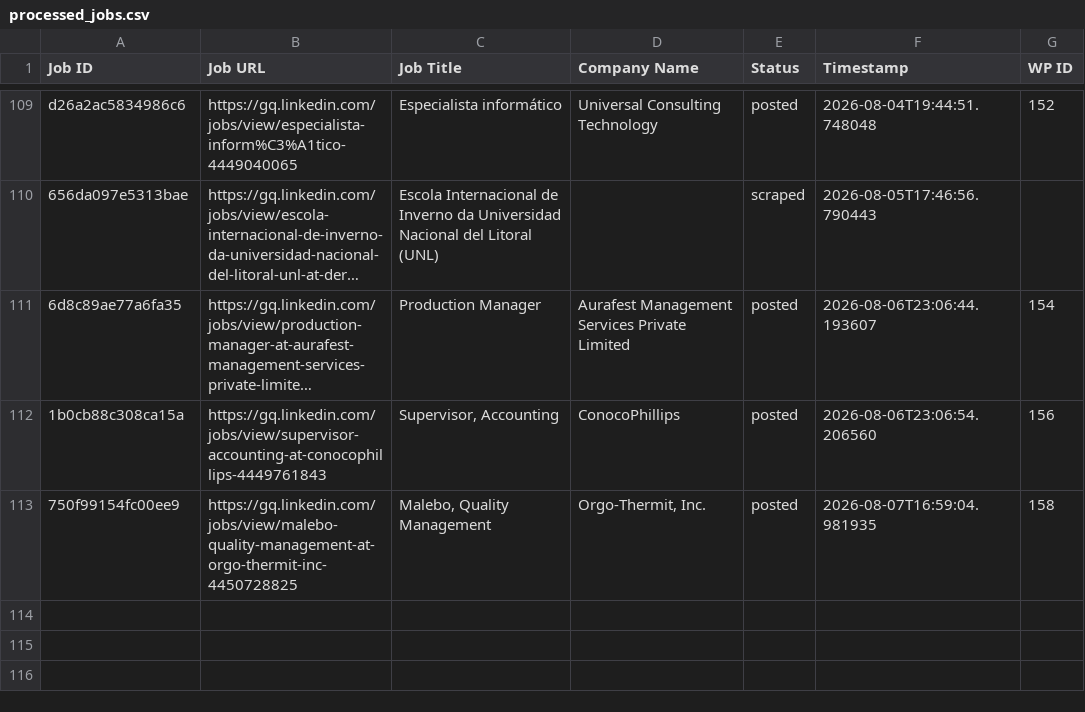
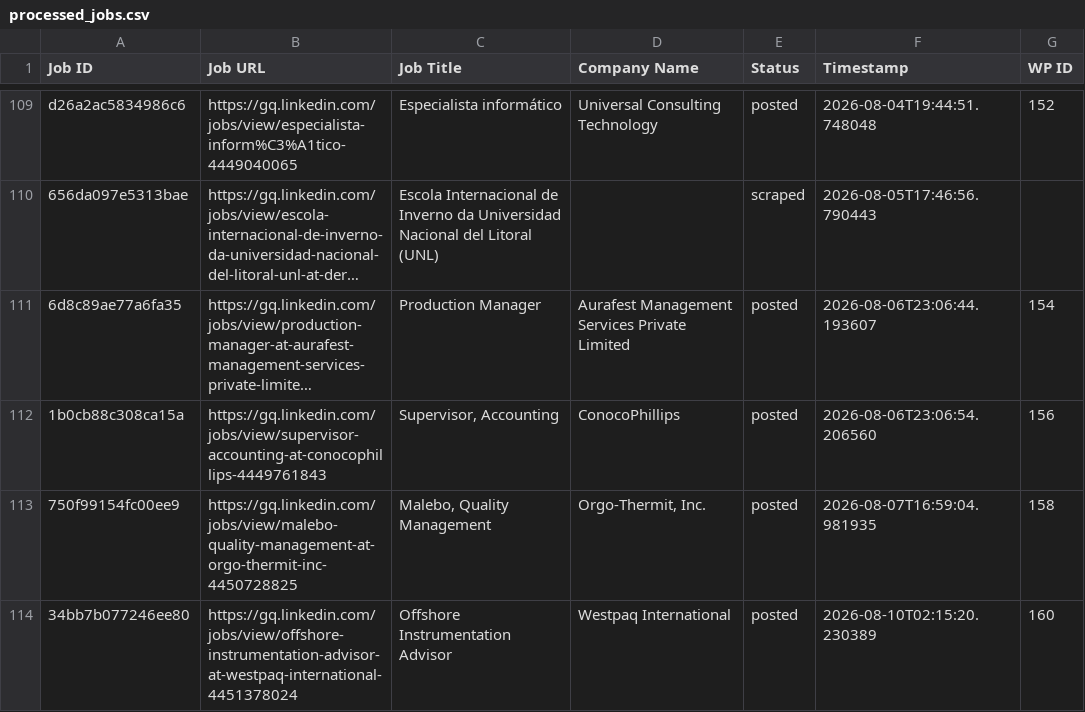
Before and after one commit to innovationinc2000/gq, a CSV file: processed_jobs.csv, drawn as a sheet; only a part is shown, gaps mark what is left out; long unchanged cells end in ….

```diff
--- a/processed_jobs.csv
+++ b/processed_jobs.csv
@@ -113 +113,2 @@ d26a2ac5834986c6,https://gq.linkedin.com/jobs/view/especialista-inform%C3%A1tico
 750f99154fc00ee9,https://gq.linkedin.com/jobs/view/malebo-quality-management-at-orgo-thermit-inc-4450728825,"Malebo, Quality Management","Orgo-Thermit, Inc.",posted,2026-08-07T16:59:04.981935,158
+34bb7b077246ee80,https://gq.linkedin.com/jobs/view/offshore-instrumentation-advisor-at-westpaq-international-4451378024,Offshore Instrumentation Advisor,Westpaq International,posted,2026-08-10T02:15:20.230389,160
```
